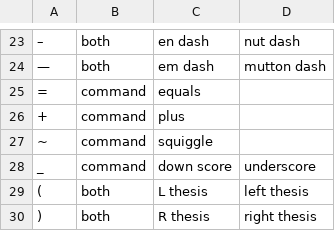
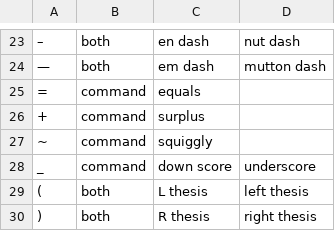
Before and after one commit to cerealXDD/talon-community, a CSV file: settings/symbols.csv, drawn as a sheet; only a part is shown, gaps mark what is left out; the diff names each change by its address in the sheet, - before the commit and + after, or states it on an @@ line.

Commit message:
Quick Update

```diff
--- a/settings/symbols.csv
+++ b/settings/symbols.csv
-C26: plus
+C26: surplus
-C27: squiggle
+C27: squiggly
```
